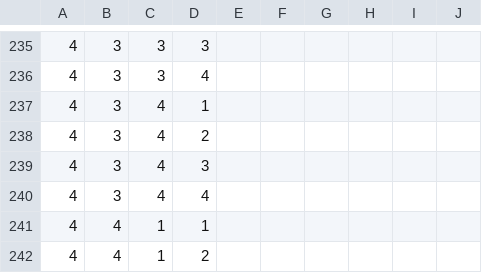
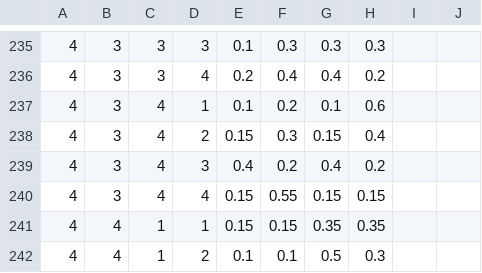
Before and after one commit to jeongsoolee09/Taint-Analysis, a CSV file: Code/BayesianNetwork/CPT_lookup_table.csv, drawn as a sheet; only a part is shown, gaps mark what is left out; the diff covers the shown part only.

```diff
--- a/Code/BayesianNetwork/CPT_lookup_table.csv
+++ b/Code/BayesianNetwork/CPT_lookup_table.csv
@@ -235,8 +235,8 @@
-4,3,3,3
-4,3,3,4
-4,3,4,1
-4,3,4,2
-4,3,4,3
-4,3,4,4
-4,4,1,1
-4,4,1,2
+4,3,3,3,0.1,0.3,0.3,0.3
+4,3,3,4,0.2,0.4,0.4,0.2
+4,3,4,1,0.1,0.2,0.1,0.6
+4,3,4,2,0.15,0.3,0.15,0.4
+4,3,4,3,0.4,0.2,0.4,0.2
+4,3,4,4,0.15,0.55,0.15,0.15
+4,4,1,1,0.15,0.15,0.35,0.35
+4,4,1,2,0.1,0.1,0.5,0.3
```
Also changed, not shown: 137 edited cells elsewhere in this file.
